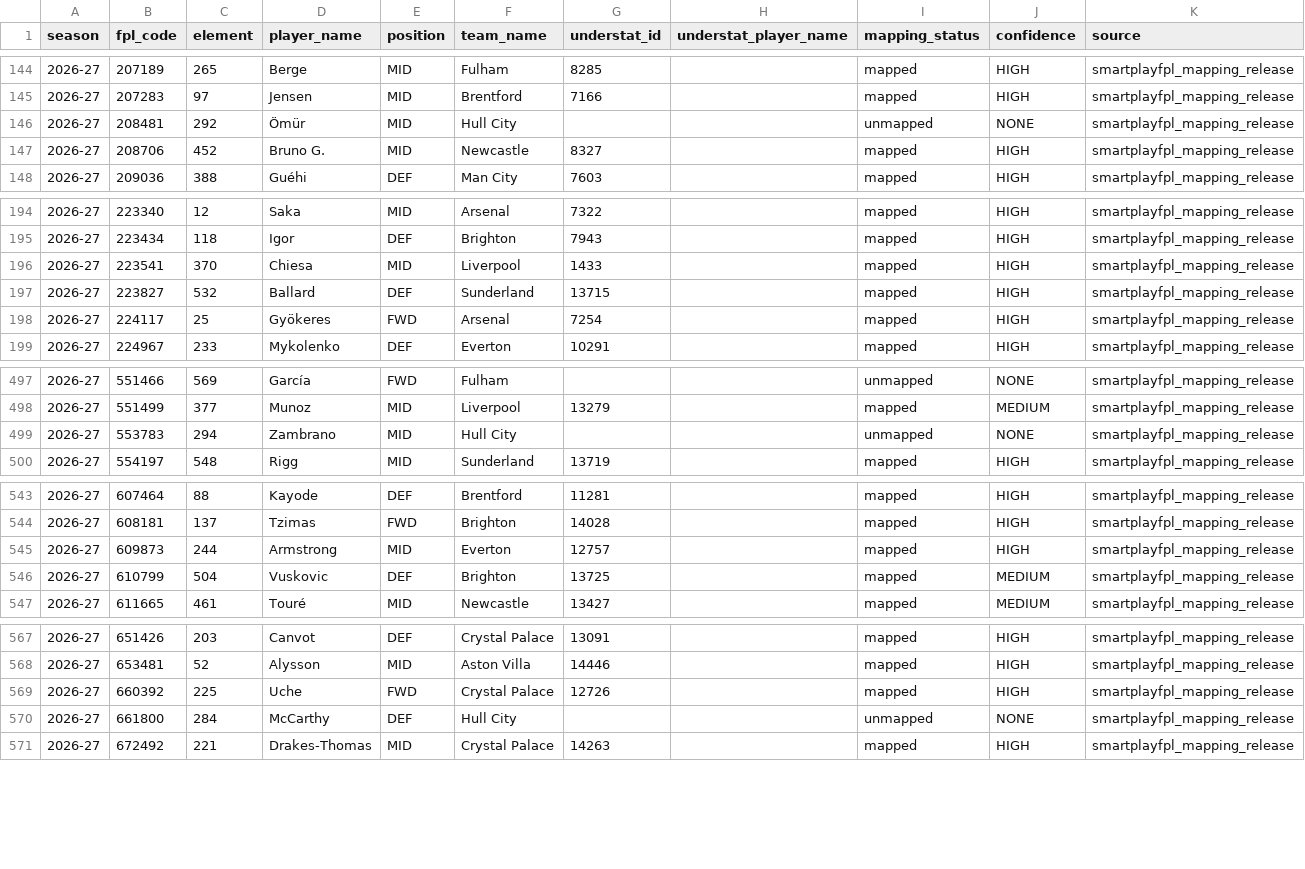
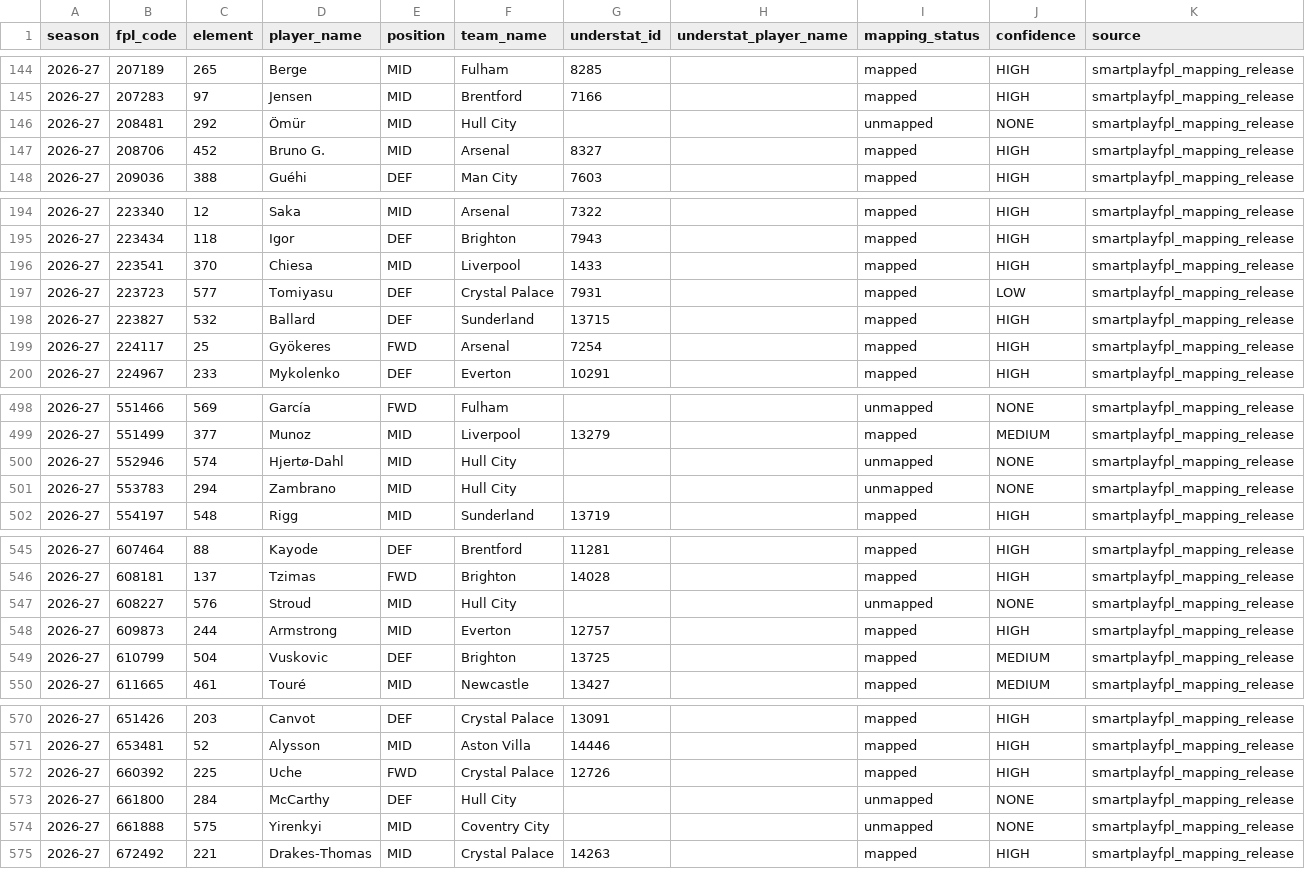
Before and after one commit to qazybekb/smartplayfpl-dastan, a CSV file: data/mappings/fpl_understat_current.csv, drawn as a sheet; only a part is shown, gaps mark what is left out; the diff covers the shown part only.

Commit message:
Sync current mapping release

```diff
--- a/data/mappings/fpl_understat_current.csv
+++ b/data/mappings/fpl_understat_current.csv
@@ -146,3 +146,3 @@ season,fpl_code,element,player_name,position,team_name,understat_id,understat_pl
 2026-27,208481,292,Ömür,MID,Hull City,,,unmapped,NONE,smartplayfpl_mapping_release
-2026-27,208706,452,Bruno G.,MID,Newcastle,8327,,mapped,HIGH,smartplayfpl_mapping_release
+2026-27,208706,452,Bruno G.,MID,Arsenal,8327,,mapped,HIGH,smartplayfpl_mapping_release
 2026-27,209036,388,Guéhi,DEF,Man City,7603,,mapped,HIGH,smartplayfpl_mapping_release
@@ -196,2 +196,3 @@ season,fpl_code,element,player_name,position,team_name,understat_id,understat_pl
 2026-27,223541,370,Chiesa,MID,Liverpool,1433,,mapped,HIGH,smartplayfpl_mapping_release
+2026-27,223723,577,Tomiyasu,DEF,Crystal Palace,7931,,mapped,LOW,smartplayfpl_mapping_release
 2026-27,223827,532,Ballard,DEF,Sunderland,13715,,mapped,HIGH,smartplayfpl_mapping_release
@@ -498,2 +499,3 @@ season,fpl_code,element,player_name,position,team_name,understat_id,understat_pl
 2026-27,551499,377,Munoz,MID,Liverpool,13279,,mapped,MEDIUM,smartplayfpl_mapping_release
+2026-27,552946,574,Hjertø-Dahl,MID,Hull City,,,unmapped,NONE,smartplayfpl_mapping_release
 2026-27,553783,294,Zambrano,MID,Hull City,,,unmapped,NONE,smartplayfpl_mapping_release
@@ -544,2 +546,3 @@ season,fpl_code,element,player_name,position,team_name,understat_id,understat_pl
 2026-27,608181,137,Tzimas,FWD,Brighton,14028,,mapped,HIGH,smartplayfpl_mapping_release
+2026-27,608227,576,Stroud,MID,Hull City,,,unmapped,NONE,smartplayfpl_mapping_release
 2026-27,609873,244,Armstrong,MID,Everton,12757,,mapped,HIGH,smartplayfpl_mapping_release
@@ -570,2 +573,3 @@ season,fpl_code,element,player_name,position,team_name,understat_id,understat_pl
 2026-27,661800,284,McCarthy,DEF,Hull City,,,unmapped,NONE,smartplayfpl_mapping_release
+2026-27,661888,575,Yirenkyi,MID,Coventry City,,,unmapped,NONE,smartplayfpl_mapping_release
 2026-27,672492,221,Drakes-Thomas,MID,Crystal Palace,14263,,mapped,HIGH,smartplayfpl_mapping_release
```
Also changed, not shown: 1 edited cell elsewhere in this file, data/mappings/current_fpl_understat_players.csv, data/mappings/fpl_players_current.csv, 10 other files.
